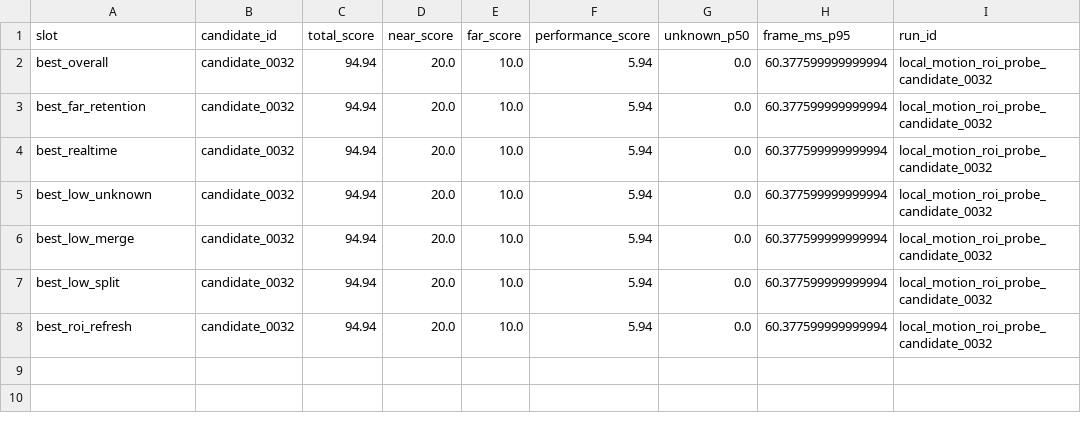
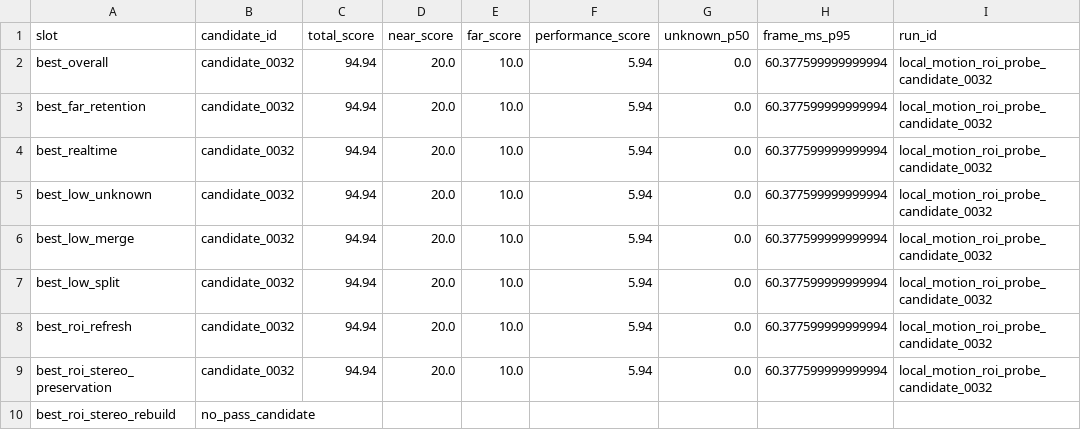
Before and after one commit to chunhaizh-cyber/D455, a CSV file: leaderboards/replay_local_motion_roi_probe_001/pareto_front.csv, drawn as a sheet; the diff names each change by its address in the sheet, - before the commit and + after, or states it on an @@ line.

```diff
--- a/leaderboards/replay_local_motion_roi_probe_001/pareto_front.csv
+++ b/leaderboards/replay_local_motion_roi_probe_001/pareto_front.csv
+row 9: best_roi_stereo_preservation | candidate_0032 | 94.94 | 20.0 | 10.0 | 5.94 | 0.0 | 60.377599999999994 | local_motion_roi_probe_candidate_0032
+row 10: best_roi_stereo_rebuild | no_pass_candidate
```
Also changed, not shown: leaderboards/replay_motion_slow_pan_001/leaderboard.csv, leaderboards/replay_motion_slow_pan_001/pareto_front.csv, 12 other files.
